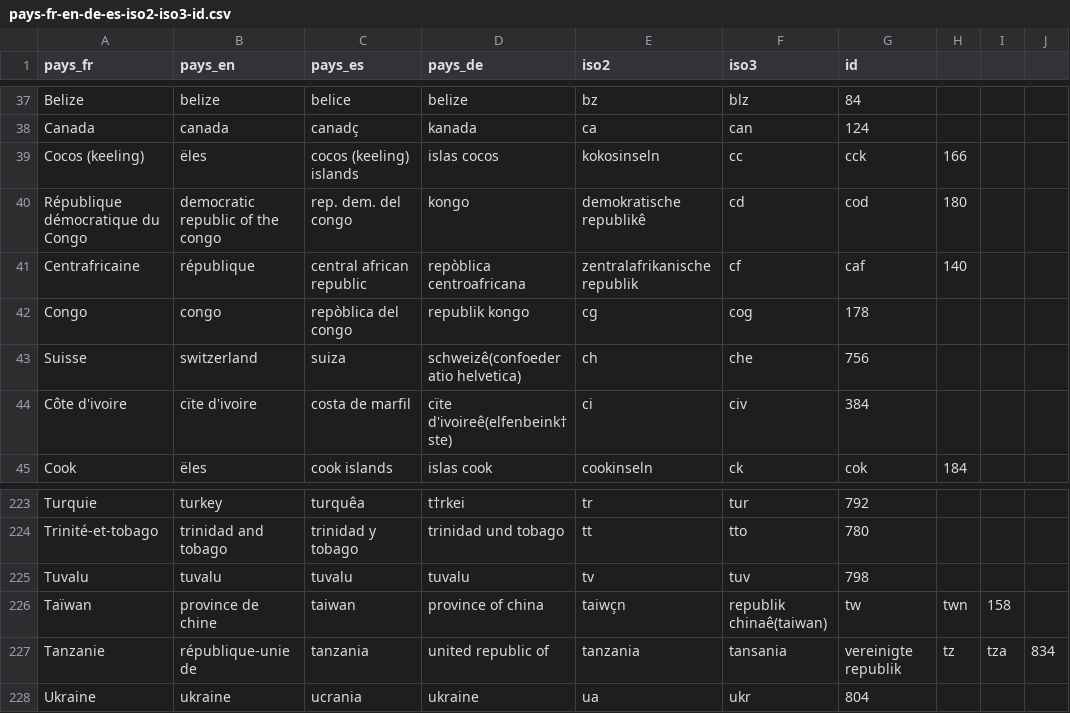
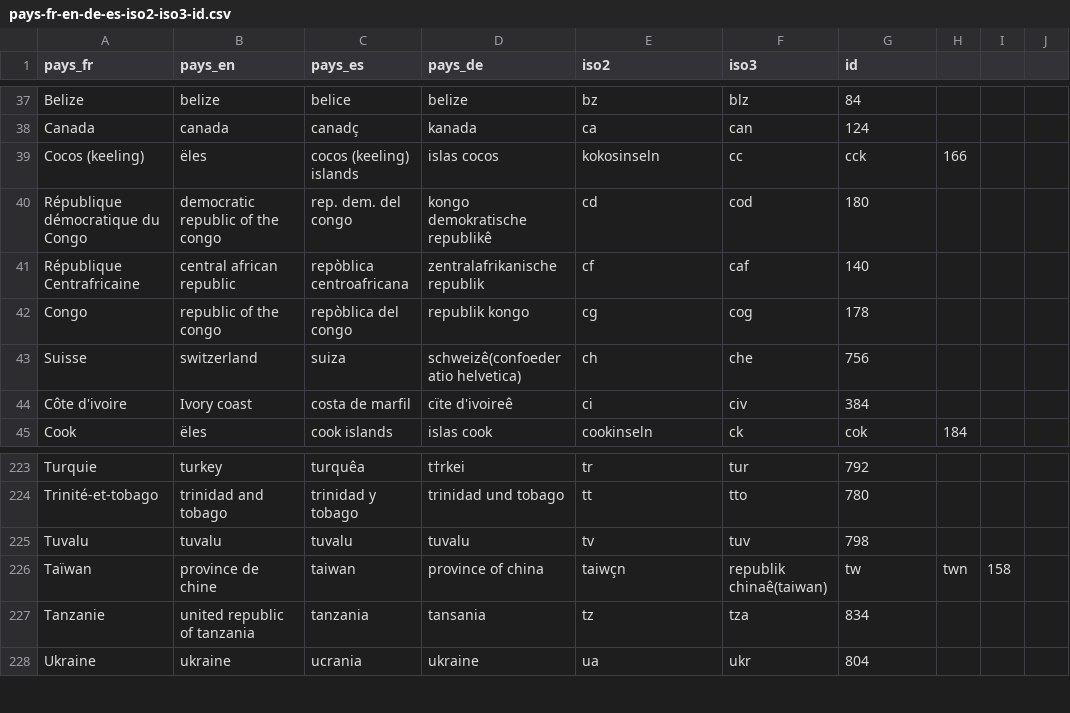
Before and after one commit to dovotori/Religions-map-2013, a CSV file: pays-fr-en-de-es-iso2-iso3-id.csv, drawn as a sheet; only a part is shown, gaps mark what is left out.

```diff
--- a/pays-fr-en-de-es-iso2-iso3-id.csv
+++ b/pays-fr-en-de-es-iso2-iso3-id.csv
@@ -39,7 +39,7 @@ Canada,canada,canadç,kanada,ca,can,124
 Cocos (keeling), ëles,cocos (keeling) islands,islas cocos,kokosinseln,cc,cck,166
-République démocratique du Congo, democratic republic of the congo, rep. dem. del congo,kongo, demokratische republikê,cd,cod,180
-Centrafricaine, république,central african republic,repòblica centroafricana,zentralafrikanische republik,cf,caf,140
-Congo,congo,repòblica del congo,republik kongo,cg,cog,178
+République démocratique du Congo,democratic republic of the congo, rep. dem. del congo,kongo demokratische republikê,cd,cod,180
+République Centrafricaine,central african republic,repòblica centroafricana,zentralafrikanische republik,cf,caf,140
+Congo,republic of the congo,repòblica del congo,republik kongo,cg,cog,178
 Suisse,switzerland,suiza,schweizê(confoederatio helvetica),ch,che,756
-Côte d'ivoire,cïte d'ivoire,costa de marfil,cïte d'ivoireê(elfenbeink†ste),ci,civ,384
+Côte d'ivoire,Ivory coast,costa de marfil,cïte d'ivoireê,ci,civ,384
 Cook, ëles,cook islands,islas cook,cookinseln,ck,cok,184
@@ -226,3 +226,3 @@ Tuvalu,tuvalu,tuvalu,tuvalu,tv,tuv,798
 Taïwan, province de chine,taiwan, province of china,taiwçn,republik chinaê(taiwan),tw,twn,158
-Tanzanie, république-unie de,tanzania, united republic of,tanzania,tansania, vereinigte republik,tz,tza,834
+Tanzanie,united republic of tanzania,tanzania,tansania,tz,tza,834
 Ukraine,ukraine,ucrania,ukraine,ua,ukr,804
```
Also changed, not shown: couleursReligions.csv, 6 other files.
